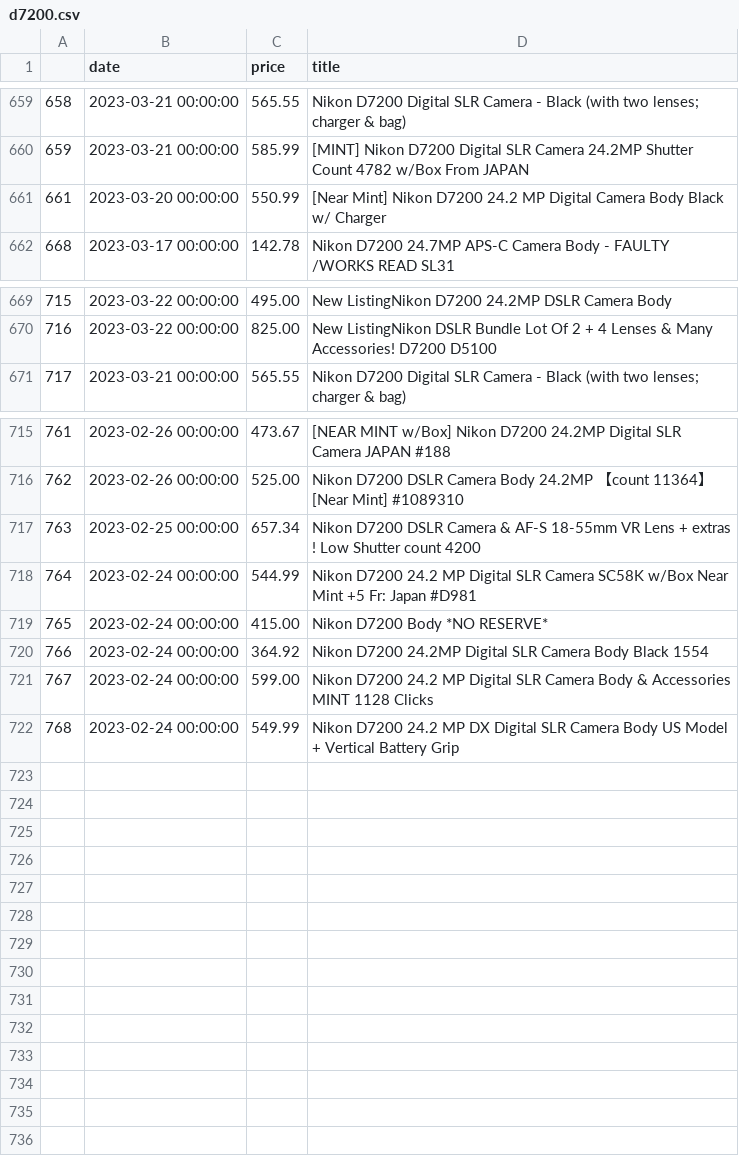
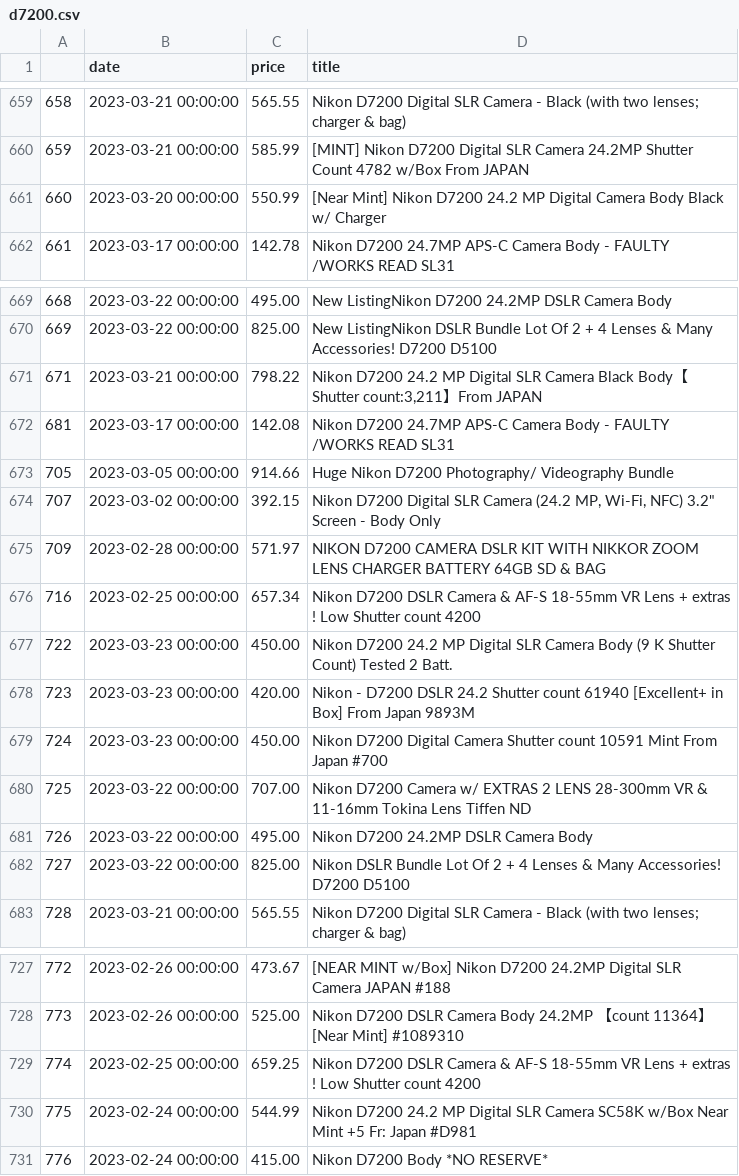
Before and after one commit to kobesar/ebaytracker, a CSV file: data/d7200.csv, drawn as a sheet; only a part is shown, gaps mark what is left out; removed rows and columns are numbered as before the commit, all else as after; the diff covers the shown part only; the diff names each change by its address in the sheet, - before the commit and + after, or states it on an @@ line.

```diff
--- a/data/d7200.csv
+++ b/data/d7200.csv
@@ column A renumbered between rows 661 and 731 @@
+row 671: 671 | 2023-03-21 00:00:00 | 798.22 | Nikon D7200 24.2 MP Digital SLR Camera Black Body【Shutter count:3,211】From JAPAN
+row 672: 681 | 2023-03-17 00:00:00 | 142.08 | Nikon D7200 24.7MP APS-C Camera Body - FAULTY /WORKS READ SL31
+row 673: 705 | 2023-03-05 00:00:00 | 914.66 | Huge Nikon D7200 Photography/ Videography Bundle
+row 674: 707 | 2023-03-02 00:00:00 | 392.15 | Nikon D7200 Digital SLR Camera (24.2 MP, Wi-Fi, NFC) 3.2" Screen - Body Only
+row 675: 709 | 2023-02-28 00:00:00 | 571.97 | NIKON D7200 CAMERA DSLR KIT WITH NIKKOR ZOOM LENS CHARGER BATTERY 64GB SD & BAG
+row 676: 716 | 2023-02-25 00:00:00 | 657.34 | Nikon D7200 DSLR Camera & AF-S 18-55mm VR Lens + extras ! Low Shutter count 4200
+row 677: 722 | 2023-03-23 00:00:00 | 450.00 | Nikon D7200 24.2 MP Digital SLR Camera Body (9 K Shutter Count) Tested 2 Batt.
+row 678: 723 | 2023-03-23 00:00:00 | 420.00 | Nikon - D7200 DSLR 24.2 Shutter count 61940 [Excellent+ in Box] From Japan 9893M
+row 679: 724 | 2023-03-23 00:00:00 | 450.00 | Nikon D7200 Digital Camera Shutter count 10591 Mint From Japan #700
+row 680: 725 | 2023-03-22 00:00:00 | 707.00 | Nikon D7200 Camera w/ EXTRAS 2 LENS 28-300mm VR & 11-16mm Tokina Lens Tiffen ND
+row 681: 726 | 2023-03-22 00:00:00 | 495.00 | Nikon D7200 24.2MP DSLR Camera Body
+row 682: 727 | 2023-03-22 00:00:00 | 825.00 | Nikon DSLR Bundle Lot Of 2 + 4 Lenses & Many Accessories! D7200 D5100
-C729 (price): 657.34
+C729 (price): 659.25
-row 720: 766 | 2023-02-24 00:00:00 | 364.92 | Nikon D7200 24.2MP Digital SLR Camera Body Black 1554
-row 721: 767 | 2023-02-24 00:00:00 | 599.00 | Nikon D7200 24.2 MP Digital SLR Camera Body & Accessories MINT 1128 Clicks
-row 722: 768 | 2023-02-24 00:00:00 | 549.99 | Nikon D7200 24.2 MP DX Digital SLR Camera Body US Model + Vertical Battery Grip
```
Also changed, not shown: 4 edited cells elsewhere in this file, data/full_data.csv, data/nikkor1024.csv, 1 other file.
